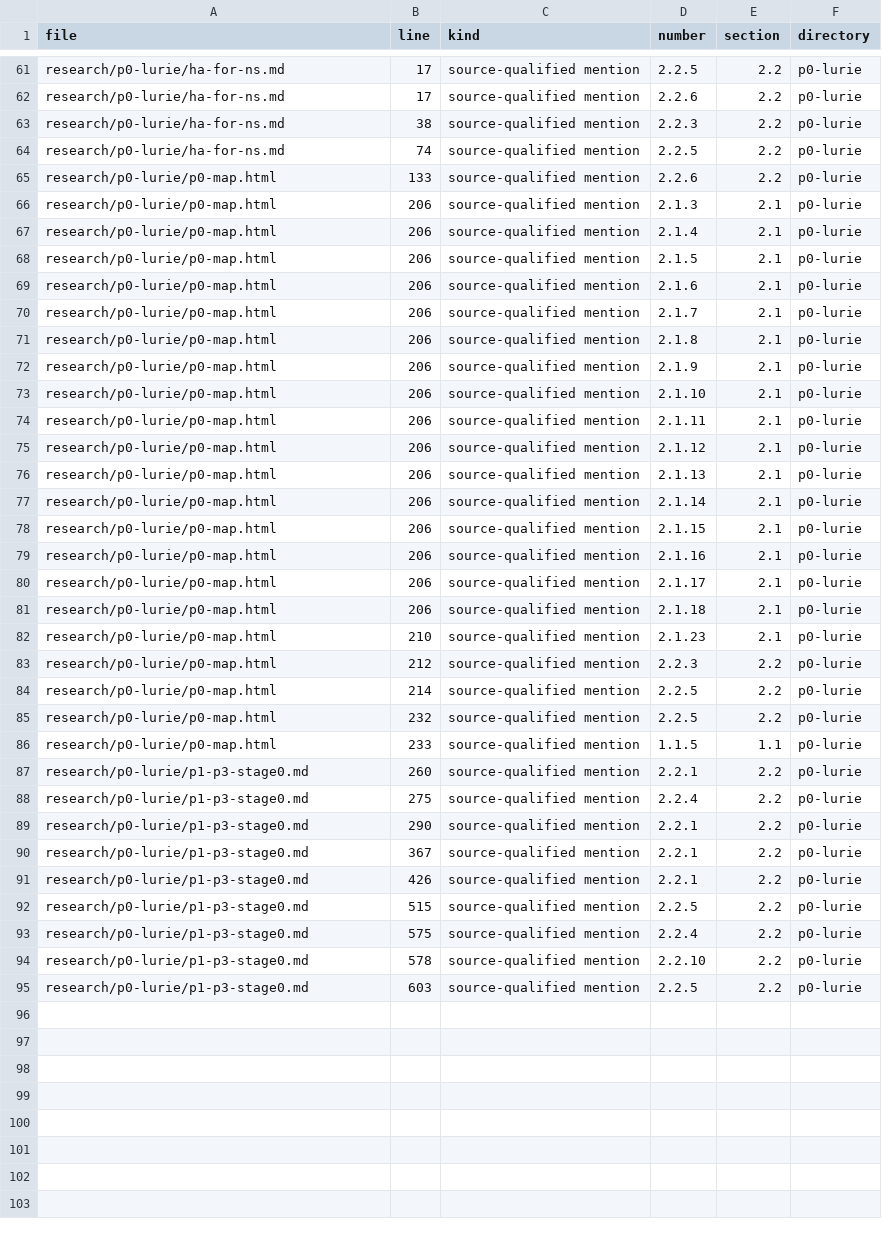
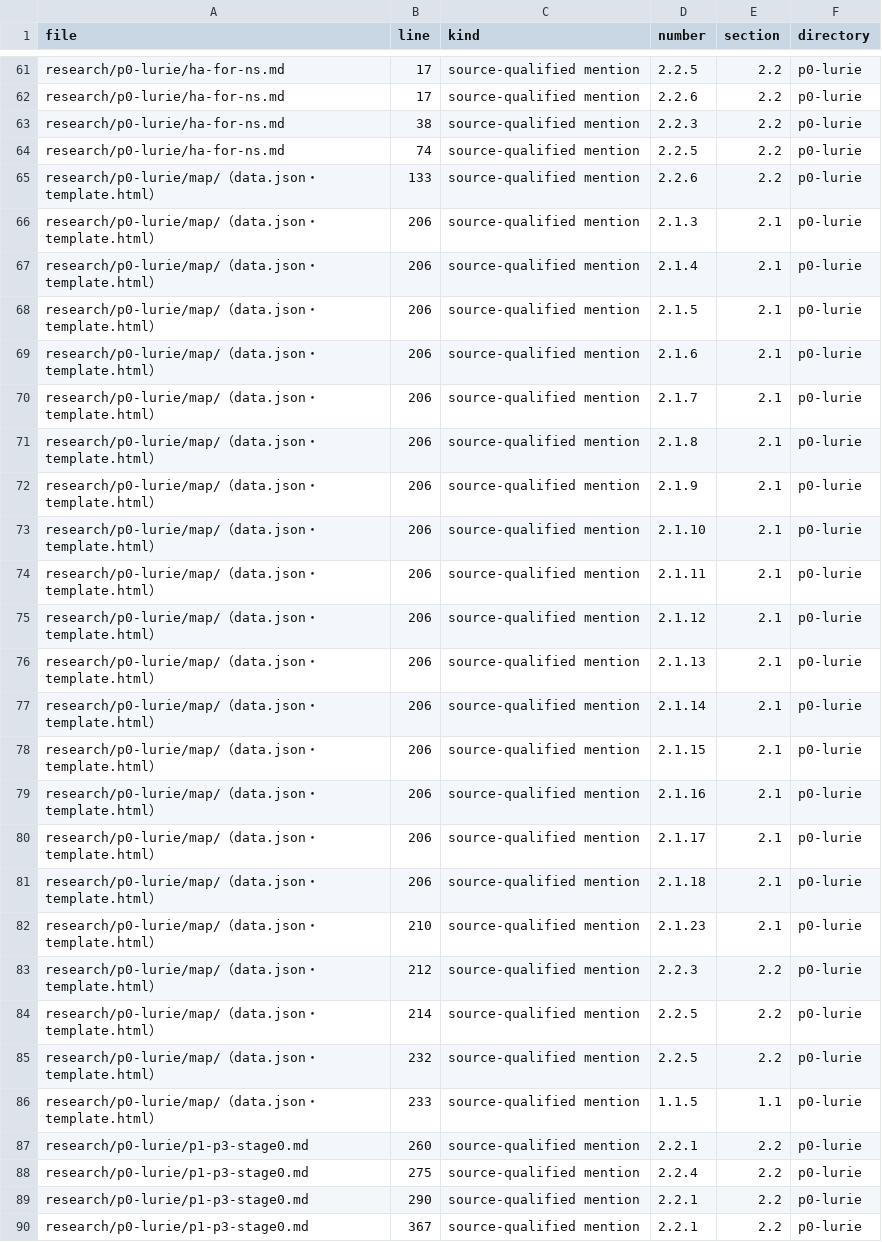
Before and after one commit to unaoya/SerrePositivity, a CSV file: research/dag13-coverage/plan-citations.csv, drawn as a sheet; only a part is shown, gaps mark what is left out; the shorter side is filled out with more unchanged rows.

```diff
--- a/research/dag13-coverage/plan-citations.csv
+++ b/research/dag13-coverage/plan-citations.csv
@@ -64,24 +64,24 @@ research/p0-lurie/ha-for-ns.md,38,source-qualified mention,2.2.3,2.2,p0-lurie
 research/p0-lurie/ha-for-ns.md,74,source-qualified mention,2.2.5,2.2,p0-lurie
-research/p0-lurie/p0-map.html,133,source-qualified mention,2.2.6,2.2,p0-lurie
-research/p0-lurie/p0-map.html,206,source-qualified mention,2.1.3,2.1,p0-lurie
-research/p0-lurie/p0-map.html,206,source-qualified mention,2.1.4,2.1,p0-lurie
-research/p0-lurie/p0-map.html,206,source-qualified mention,2.1.5,2.1,p0-lurie
-research/p0-lurie/p0-map.html,206,source-qualified mention,2.1.6,2.1,p0-lurie
-research/p0-lurie/p0-map.html,206,source-qualified mention,2.1.7,2.1,p0-lurie
-research/p0-lurie/p0-map.html,206,source-qualified mention,2.1.8,2.1,p0-lurie
-research/p0-lurie/p0-map.html,206,source-qualified mention,2.1.9,2.1,p0-lurie
-research/p0-lurie/p0-map.html,206,source-qualified mention,2.1.10,2.1,p0-lurie
-research/p0-lurie/p0-map.html,206,source-qualified mention,2.1.11,2.1,p0-lurie
-research/p0-lurie/p0-map.html,206,source-qualified mention,2.1.12,2.1,p0-lurie
-research/p0-lurie/p0-map.html,206,source-qualified mention,2.1.13,2.1,p0-lurie
-research/p0-lurie/p0-map.html,206,source-qualified mention,2.1.14,2.1,p0-lurie
-research/p0-lurie/p0-map.html,206,source-qualified mention,2.1.15,2.1,p0-lurie
-research/p0-lurie/p0-map.html,206,source-qualified mention,2.1.16,2.1,p0-lurie
-research/p0-lurie/p0-map.html,206,source-qualified mention,2.1.17,2.1,p0-lurie
-research/p0-lurie/p0-map.html,206,source-qualified mention,2.1.18,2.1,p0-lurie
-research/p0-lurie/p0-map.html,210,source-qualified mention,2.1.23,2.1,p0-lurie
-research/p0-lurie/p0-map.html,212,source-qualified mention,2.2.3,2.2,p0-lurie
-research/p0-lurie/p0-map.html,214,source-qualified mention,2.2.5,2.2,p0-lurie
-research/p0-lurie/p0-map.html,232,source-qualified mention,2.2.5,2.2,p0-lurie
-research/p0-lurie/p0-map.html,233,source-qualified mention,1.1.5,1.1,p0-lurie
+research/p0-lurie/map/（data.json・template.html）,133,source-qualified mention,2.2.6,2.2,p0-lurie
+research/p0-lurie/map/（data.json・template.html）,206,source-qualified mention,2.1.3,2.1,p0-lurie
+research/p0-lurie/map/（data.json・template.html）,206,source-qualified mention,2.1.4,2.1,p0-lurie
+research/p0-lurie/map/（data.json・template.html）,206,source-qualified mention,2.1.5,2.1,p0-lurie
+research/p0-lurie/map/（data.json・template.html）,206,source-qualified mention,2.1.6,2.1,p0-lurie
+research/p0-lurie/map/（data.json・template.html）,206,source-qualified mention,2.1.7,2.1,p0-lurie
+research/p0-lurie/map/（data.json・template.html）,206,source-qualified mention,2.1.8,2.1,p0-lurie
+research/p0-lurie/map/（data.json・template.html）,206,source-qualified mention,2.1.9,2.1,p0-lurie
+research/p0-lurie/map/（data.json・template.html）,206,source-qualified mention,2.1.10,2.1,p0-lurie
+research/p0-lurie/map/（data.json・template.html）,206,source-qualified mention,2.1.11,2.1,p0-lurie
+research/p0-lurie/map/（data.json・template.html）,206,source-qualified mention,2.1.12,2.1,p0-lurie
+research/p0-lurie/map/（data.json・template.html）,206,source-qualified mention,2.1.13,2.1,p0-lurie
+research/p0-lurie/map/（data.json・template.html）,206,source-qualified mention,2.1.14,2.1,p0-lurie
+research/p0-lurie/map/（data.json・template.html）,206,source-qualified mention,2.1.15,2.1,p0-lurie
+research/p0-lurie/map/（data.json・template.html）,206,source-qualified mention,2.1.16,2.1,p0-lurie
+research/p0-lurie/map/（data.json・template.html）,206,source-qualified mention,2.1.17,2.1,p0-lurie
+research/p0-lurie/map/（data.json・template.html）,206,source-qualified mention,2.1.18,2.1,p0-lurie
+research/p0-lurie/map/（data.json・template.html）,210,source-qualified mention,2.1.23,2.1,p0-lurie
+research/p0-lurie/map/（data.json・template.html）,212,source-qualified mention,2.2.3,2.2,p0-lurie
+research/p0-lurie/map/（data.json・template.html）,214,source-qualified mention,2.2.5,2.2,p0-lurie
+research/p0-lurie/map/（data.json・template.html）,232,source-qualified mention,2.2.5,2.2,p0-lurie
+research/p0-lurie/map/（data.json・template.html）,233,source-qualified mention,1.1.5,1.1,p0-lurie
 research/p0-lurie/p1-p3-stage0.md,260,source-qualified mention,2.2.1,2.2,p0-lurie
```
Also changed, not shown: research/ns-coverage/plan-citations.csv, 30 other files.
